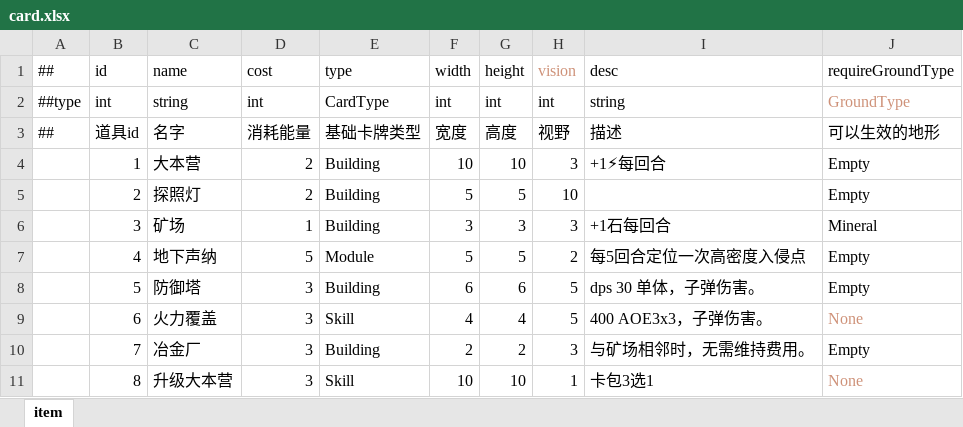
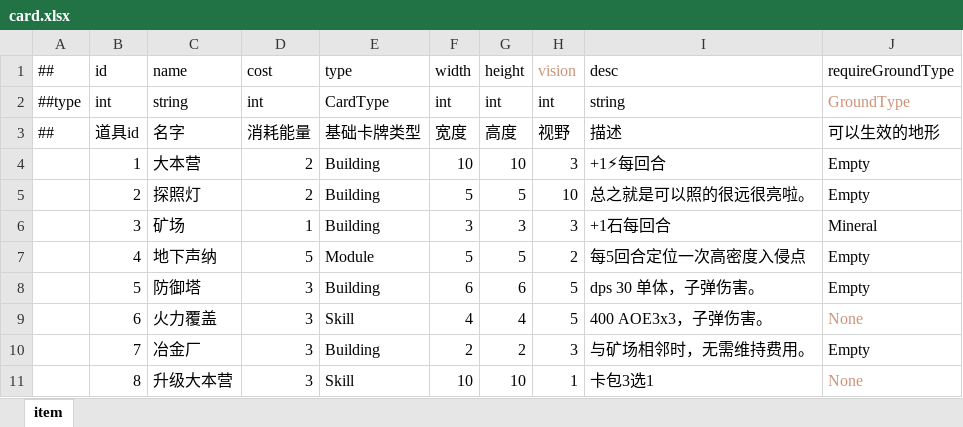
Before and after one commit to zerohualin/Run, an Excel workbook: Luban/Datas/Zerg/card.xlsx, sheet item, drawn as a sheet; values as stored, in another font and other column widths than the file's, no borders; the diff names each change by its address in the sheet, - before the commit and + after, or states it on an @@ line.

```diff
--- a/Luban/Datas/Zerg/card.xlsx (sheet item)
+++ b/Luban/Datas/Zerg/card.xlsx (sheet item)
-I5 (desc): (empty)
+I5 (desc): 总之就是可以照的很远很亮啦。
```
Also changed, not shown: Luban/Datas/FGUI/FGUIType.xlsx, Luban/Datas/FGUI/FguiConfig.xlsx, 56 other files.
